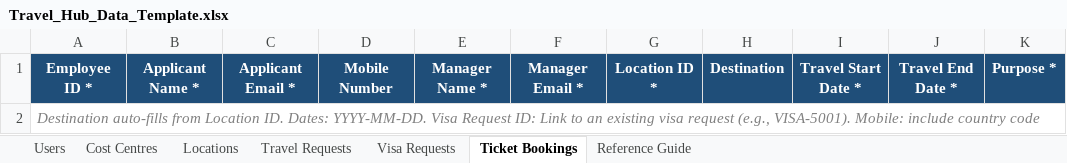
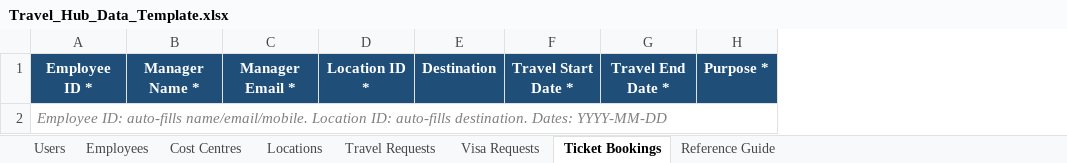
Before and after one commit to hariprasath4199-maker/Travel-Hub, an Excel workbook: Travel_Hub_Data_Template.xlsx, sheet Ticket Bookings, drawn as a sheet; only a part is shown; values as stored, in another font and other column widths than the file's, no borders; the diff names each change by its address in the sheet, - before the commit and + after, or states it on an @@ line.

```diff
--- a/Travel_Hub_Data_Template.xlsx (sheet Ticket Bookings)
+++ b/Travel_Hub_Data_Template.xlsx (sheet Ticket Bookings)
+sheet tab: Employees
-column B, row 1: Applicant Name *
-column C, row 1: Applicant Email *
-column D, row 1: Mobile Number
-A2: Destination auto-fills from Location ID. Dates: YYYY-MM-DD. Visa Request ID: Link to an existing visa request (e.g., VISA-5001). Mobile: include country code
+A2: Employee ID: auto-fills name/email/mobile. Location ID: auto-fills destination. Dates: YYYY-MM-DD
```
Also changed, not shown: sheet Reference Guide, sheet Travel Requests, sheet Visa Requests, sheet Users, sheet Cost Centres, sheet Locations, 24 other files.
